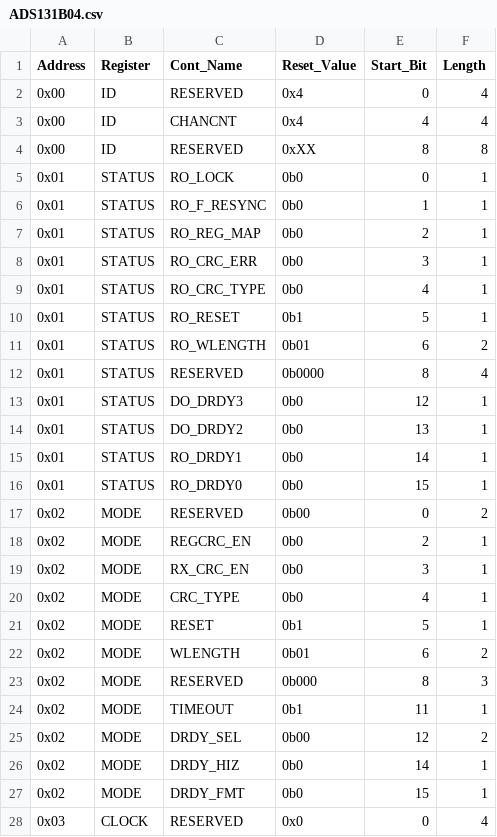
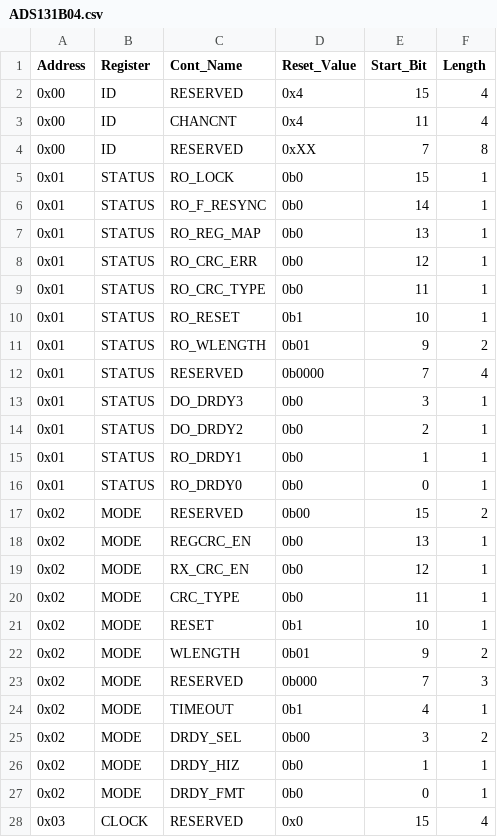
Before and after one commit to Danakil-Industries/Danakil_KiCad_DB, a CSV file: Misc Stuff/Library Research/ADCs/AXX131X0X/regMapCSV/ADS131B04.csv, drawn as a sheet; only a part is shown; the diff covers the shown part only.

Commit message:
Updated csv script to work correctly and updated register map CSVs to match corrected register maps.

```diff
--- a/Misc Stuff/Library Research/ADCs/AXX131X0X/regMapCSV/ADS131B04.csv
+++ b/Misc Stuff/Library Research/ADCs/AXX131X0X/regMapCSV/ADS131B04.csv
@@ -1,28 +1,28 @@
 Address,Register,Cont_Name,Reset_Value,Start_Bit,Length
-0x00,ID,RESERVED,0x4,0,4
-0x00,ID,CHANCNT,0x4,4,4
-0x00,ID,RESERVED,0xXX,8,8
-0x01,STATUS,RO_LOCK,0b0,0,1
-0x01,STATUS,RO_F_RESYNC,0b0,1,1
-0x01,STATUS,RO_REG_MAP,0b0,2,1
-0x01,STATUS,RO_CRC_ERR,0b0,3,1
-0x01,STATUS,RO_CRC_TYPE,0b0,4,1
-0x01,STATUS,RO_RESET,0b1,5,1
-0x01,STATUS,RO_WLENGTH,0b01,6,2
-0x01,STATUS,RESERVED,0b0000,8,4
-0x01,STATUS,DO_DRDY3,0b0,12,1
-0x01,STATUS,DO_DRDY2,0b0,13,1
-0x01,STATUS,RO_DRDY1,0b0,14,1
-0x01,STATUS,RO_DRDY0,0b0,15,1
-0x02,MODE,RESERVED,0b00,0,2
-0x02,MODE,REGCRC_EN,0b0,2,1
-0x02,MODE,RX_CRC_EN,0b0,3,1
-0x02,MODE,CRC_TYPE,0b0,4,1
-0x02,MODE,RESET,0b1,5,1
-0x02,MODE,WLENGTH,0b01,6,2
-0x02,MODE,RESERVED,0b000,8,3
-0x02,MODE,TIMEOUT,0b1,11,1
-0x02,MODE,DRDY_SEL,0b00,12,2
-0x02,MODE,DRDY_HIZ,0b0,14,1
-0x02,MODE,DRDY_FMT,0b0,15,1
-0x03,CLOCK,RESERVED,0x0,0,4
+0x00,ID,RESERVED,0x4,15,4
+0x00,ID,CHANCNT,0x4,11,4
+0x00,ID,RESERVED,0xXX,7,8
+0x01,STATUS,RO_LOCK,0b0,15,1
+0x01,STATUS,RO_F_RESYNC,0b0,14,1
+0x01,STATUS,RO_REG_MAP,0b0,13,1
+0x01,STATUS,RO_CRC_ERR,0b0,12,1
+0x01,STATUS,RO_CRC_TYPE,0b0,11,1
+0x01,STATUS,RO_RESET,0b1,10,1
+0x01,STATUS,RO_WLENGTH,0b01,9,2
+0x01,STATUS,RESERVED,0b0000,7,4
+0x01,STATUS,DO_DRDY3,0b0,3,1
+0x01,STATUS,DO_DRDY2,0b0,2,1
+0x01,STATUS,RO_DRDY1,0b0,1,1
+0x01,STATUS,RO_DRDY0,0b0,0,1
+0x02,MODE,RESERVED,0b00,15,2
+0x02,MODE,REGCRC_EN,0b0,13,1
+0x02,MODE,RX_CRC_EN,0b0,12,1
+0x02,MODE,CRC_TYPE,0b0,11,1
+0x02,MODE,RESET,0b1,10,1
+0x02,MODE,WLENGTH,0b01,9,2
+0x02,MODE,RESERVED,0b000,7,3
+0x02,MODE,TIMEOUT,0b1,4,1
+0x02,MODE,DRDY_SEL,0b00,3,2
+0x02,MODE,DRDY_HIZ,0b0,1,1
+0x02,MODE,DRDY_FMT,0b0,0,1
+0x03,CLOCK,RESERVED,0x0,15,4
```
Also changed, not shown: 90 edited cells elsewhere in this file, Misc Stuff/Library Research/ADCs/AXX131X0X/regMapCSV/ADS131M02.csv, Misc Stuff/Library Research/ADCs/AXX131X0X/regMapCSV/ADS131M03.csv, 7 other files.
